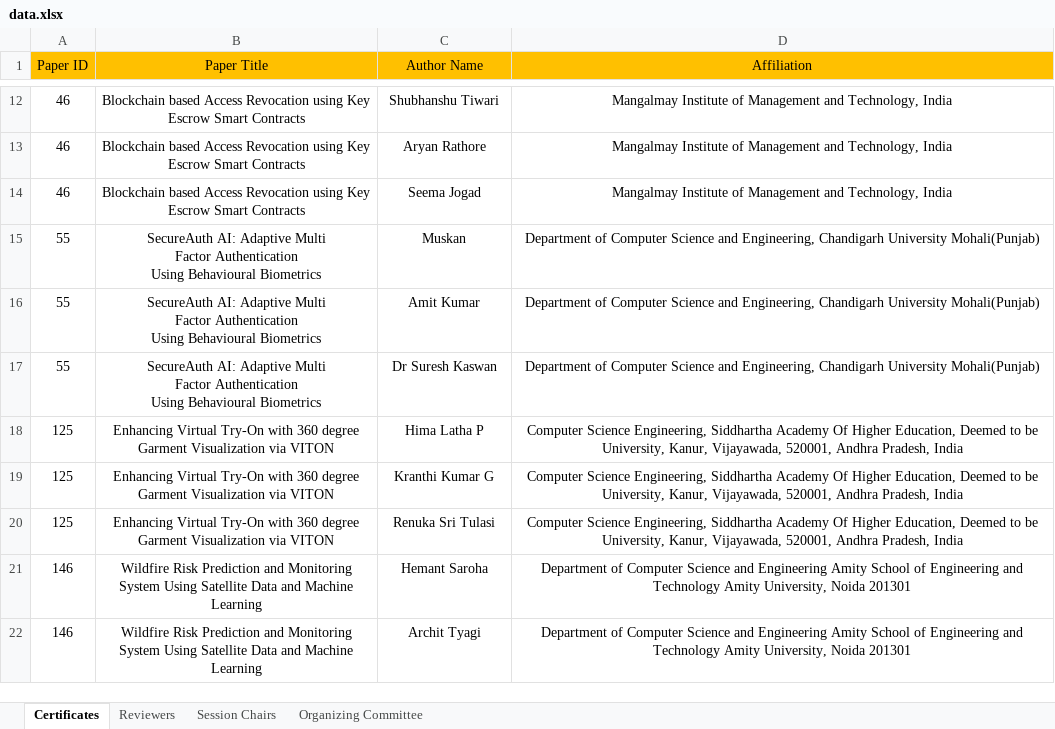
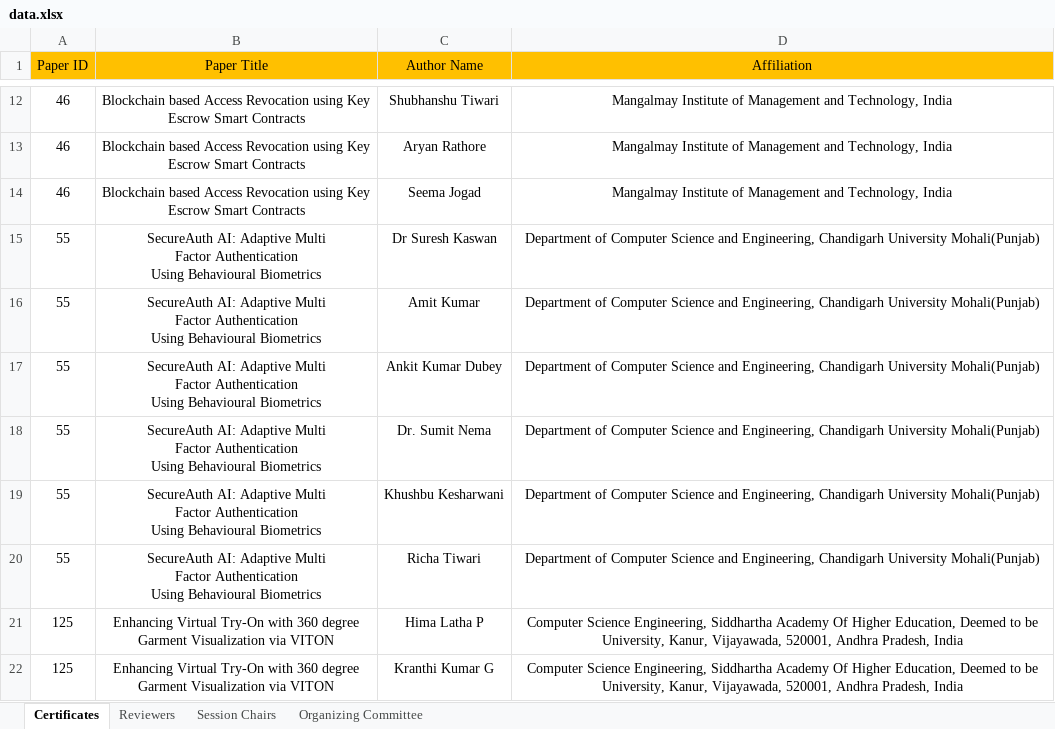
Before and after one commit to ICAIS-2026/certificate, an Excel workbook: data.xlsx, sheet Certificates, drawn as a sheet; only a part is shown, gaps mark what is left out; the shorter side is filled out with more unchanged rows; values as stored, in another font and other column widths than the file's, no borders; addresses are those after the commit; ↵ is a line break in a cell; the diff names each change by its address in the sheet, - before the commit and + after, or states it on an @@ line.

Commit message:
Update Excel data file for certificate generation

```diff
--- a/data.xlsx (sheet Certificates)
+++ b/data.xlsx (sheet Certificates)
-C15 (Author Name): Muskan
+C15 (Author Name): Dr Suresh Kaswan
+row 17: 55 | SecureAuth AI: Adaptive Multi ↵ Factor Authentication ↵ Using Behavioural Biometrics | Ankit Kumar Dubey | Department of Computer Science and Engineering, Chandigarh University Mohali(Punjab)
+row 18: 55 | SecureAuth AI: Adaptive Multi ↵ Factor Authentication ↵ Using Behavioural Biometrics | Dr. Sumit Nema | Department of Computer Science and Engineering, Chandigarh University Mohali(Punjab)
-C19 (Author Name): Dr Suresh Kaswan
+C19 (Author Name): Khushbu Kesharwani
+row 20: 55 | SecureAuth AI: Adaptive Multi ↵ Factor Authentication ↵ Using Behavioural Biometrics | Richa Tiwari | Department of Computer Science and Engineering, Chandigarh University Mohali(Punjab)
```
